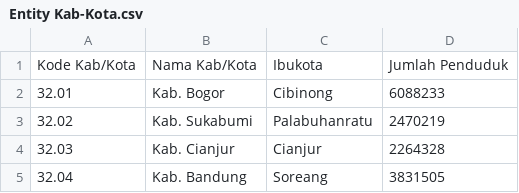
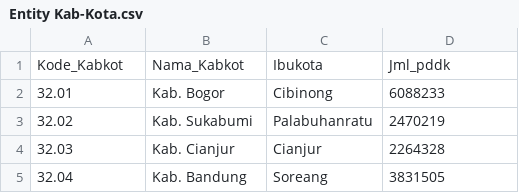
Before and after one commit to fidafarihaa/kelompok8_MDS, a CSV file: Entity Kab-Kota.csv, drawn as a sheet; only a part is shown; removed rows and columns are numbered as before the commit, all else as after; the diff names each change by its address in the sheet, - before the commit and + after, or states it on an @@ line.

Commit message:
Add files via upload

```diff
--- a/Entity Kab-Kota.csv
+++ b/Entity Kab-Kota.csv
-row 1: Kode Kab/Kota | Nama Kab/Kota | Ibukota | Jumlah Penduduk
+row 1: Kode_Kabkot | Nama_Kabkot | Ibukota | Jml_pddk
```
